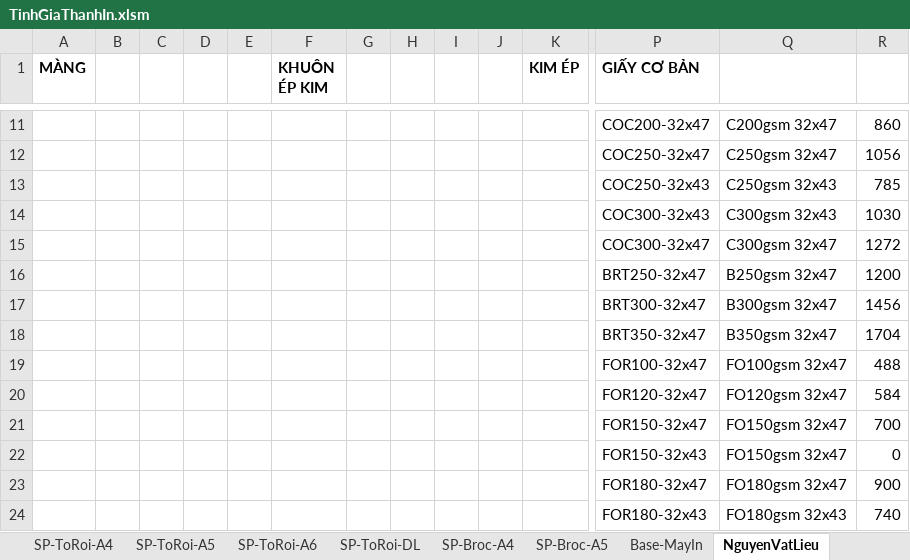
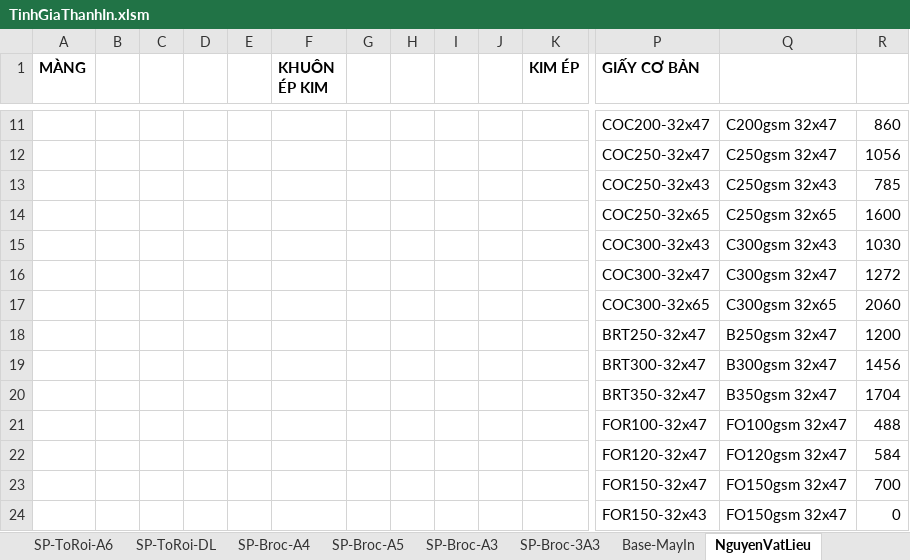
Before and after one commit to DzungHg/Excels-Projects, an Excel workbook: TinhChiPhiIn/TinhGiaThanhIn.xlsm, sheet NguyenVatLieu, drawn as a sheet; only a part is shown, gaps mark what is left out; the shorter side is filled out with more unchanged rows; values as stored, in another font and other column widths than the file's, no borders; rows hold the shown columns only; the diff names each change by its address in the sheet, - before the commit and + after, or states it on an @@ line.

```diff
--- a/TinhChiPhiIn/TinhGiaThanhIn.xlsm (sheet NguyenVatLieu)
+++ b/TinhChiPhiIn/TinhGiaThanhIn.xlsm (sheet NguyenVatLieu)
+sheet tab: SP-Broc-A3
+sheet tab: SP-Broc-3A3
+row 14:  |  |  |  |  |  |  |  |  |  |  | COC250-32x65 | C250gsm 32x65 | 1600
+row 17:  |  |  |  |  |  |  |  |  |  |  | COC300-32x65 | C300gsm 32x65 | 2060
```
Also changed, not shown: sheet Test, sheet SP-Broc-A5, other sheet tabs, charts or pictures.
